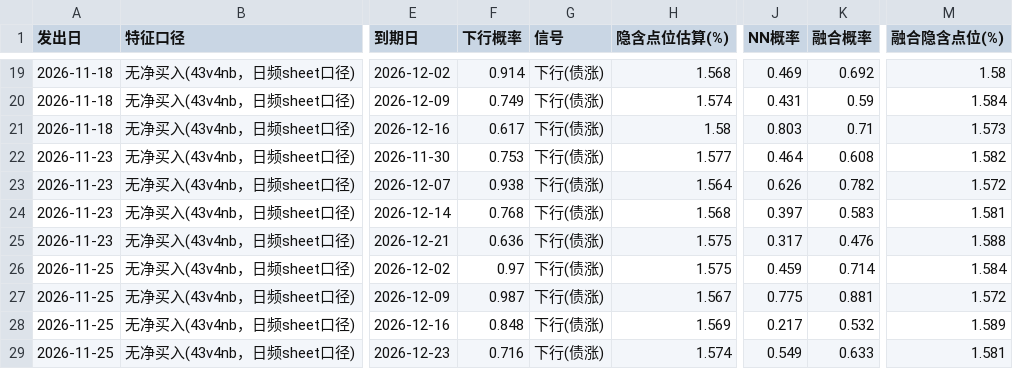
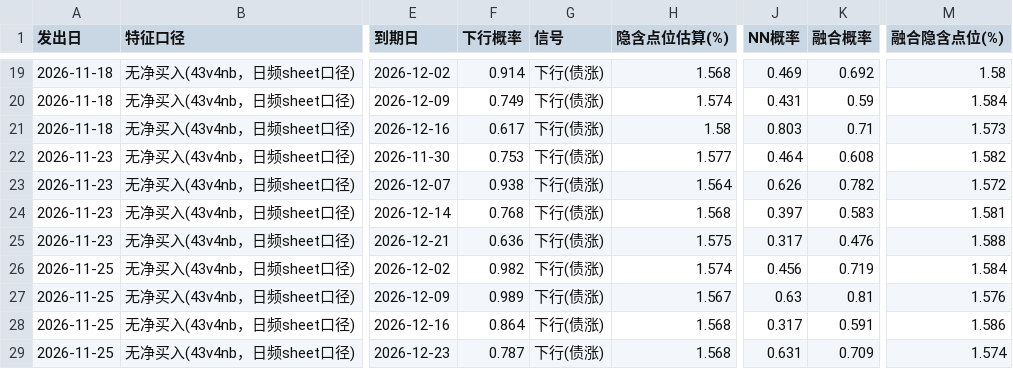
Before and after one commit to kircheisa/10_year_bond_show, a CSV file: data_new/预测记录.csv, drawn as a sheet; only a part is shown, gaps mark what is left out; the diff names each change by its address in the sheet, - before the commit and + after, or states it on an @@ line.

```diff
--- a/data_new/预测记录.csv
+++ b/data_new/预测记录.csv
-F26 (下行概率): 0.97
+F26 (下行概率): 0.982
-H26 (隐含点位估算(%)): 1.575
+H26 (隐含点位估算(%)): 1.574
-J26 (NN概率): 0.459
+J26 (NN概率): 0.456
-K26 (融合概率): 0.714
+K26 (融合概率): 0.719
-F27 (下行概率): 0.987
+F27 (下行概率): 0.989
-J27 (NN概率): 0.775
+J27 (NN概率): 0.63
-K27 (融合概率): 0.881
+K27 (融合概率): 0.81
-M27 (融合隐含点位(%)): 1.572
+M27 (融合隐含点位(%)): 1.576
-F28 (下行概率): 0.848
+F28 (下行概率): 0.864
-H28 (隐含点位估算(%)): 1.569
+H28 (隐含点位估算(%)): 1.568
-J28 (NN概率): 0.217
+J28 (NN概率): 0.317
-K28 (融合概率): 0.532
+K28 (融合概率): 0.591
-M28 (融合隐含点位(%)): 1.589
+M28 (融合隐含点位(%)): 1.586
-F29 (下行概率): 0.716
+F29 (下行概率): 0.787
-H29 (隐含点位估算(%)): 1.574
+H29 (隐含点位估算(%)): 1.568
-J29 (NN概率): 0.549
+J29 (NN概率): 0.631
-K29 (融合概率): 0.633
+K29 (融合概率): 0.709
-M29 (融合隐含点位(%)): 1.581
+M29 (融合隐含点位(%)): 1.574
```
Also changed, not shown: data_new/out/2026-11-25主要因子.csv, data_new/out/信号对账.csv, 24 other files.
